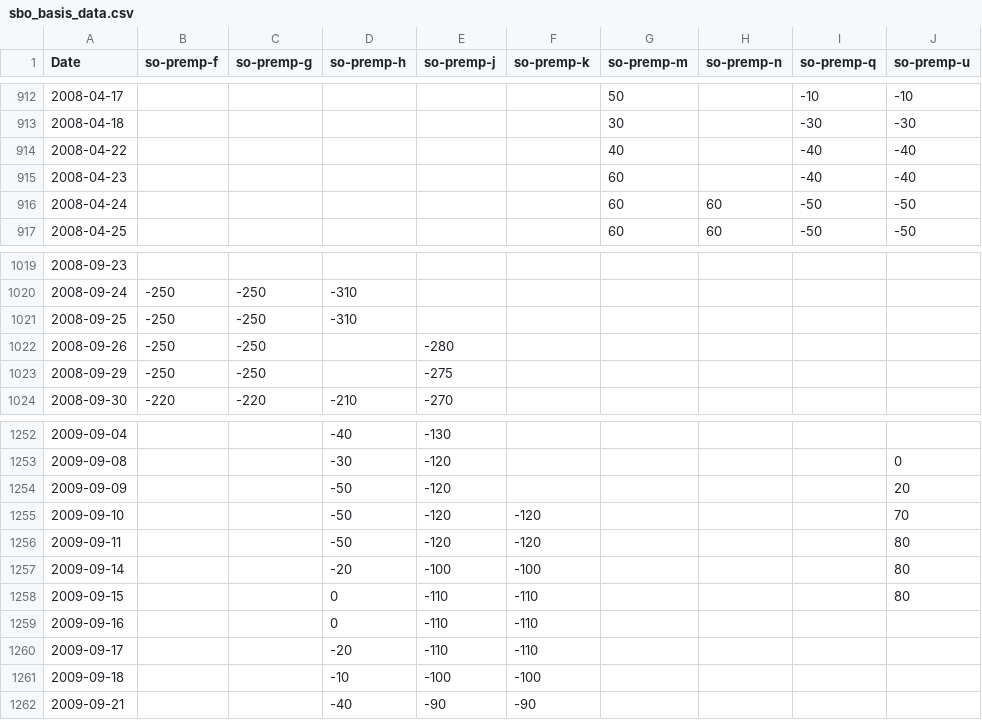
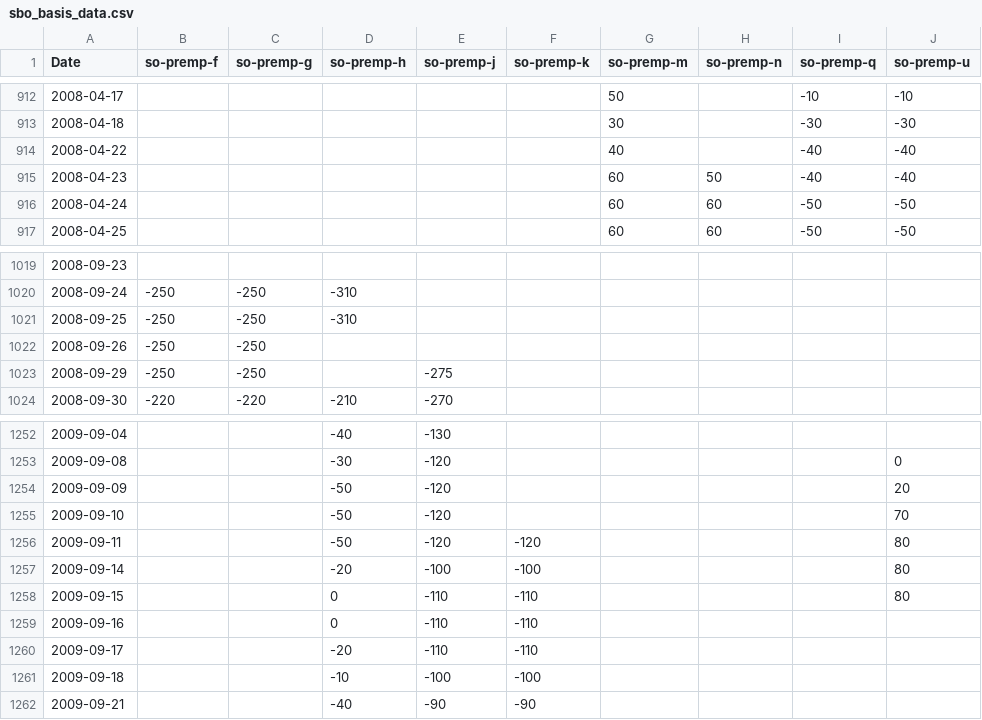
Before and after one commit to rossi-diego/market-monitor, a CSV file: data/sbo_basis_data.csv, drawn as a sheet; only a part is shown, gaps mark what is left out; the diff covers the shown part only; the diff names each change by its address in the sheet, - before the commit and + after, or states it on an @@ line.

```diff
--- a/data/sbo_basis_data.csv
+++ b/data/sbo_basis_data.csv
-H915 (so-premp-n): (empty)
+H915 (so-premp-n): 50
-E1022 (so-premp-j): -280
+E1022 (so-premp-j): (empty)
-F1255 (so-premp-k): -120
+F1255 (so-premp-k): (empty)
```
Also changed, not shown: 1 added row and 11 edited cells elsewhere in this file, data/commodities_data.csv, 1 other file.
